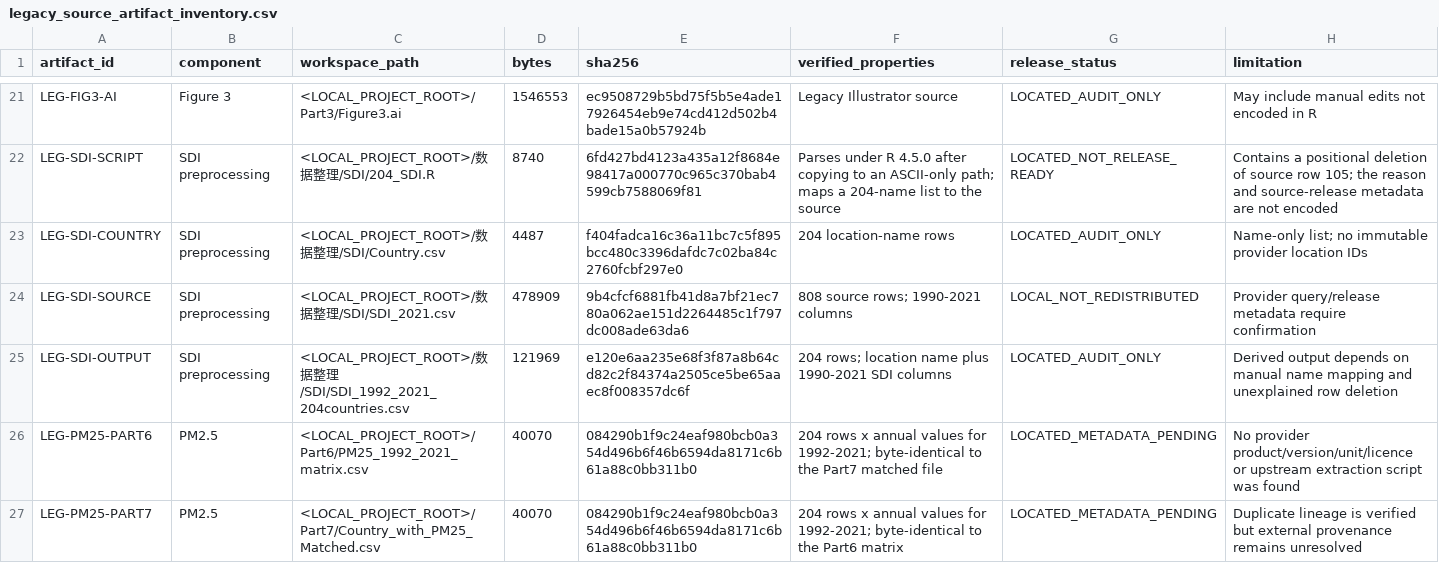
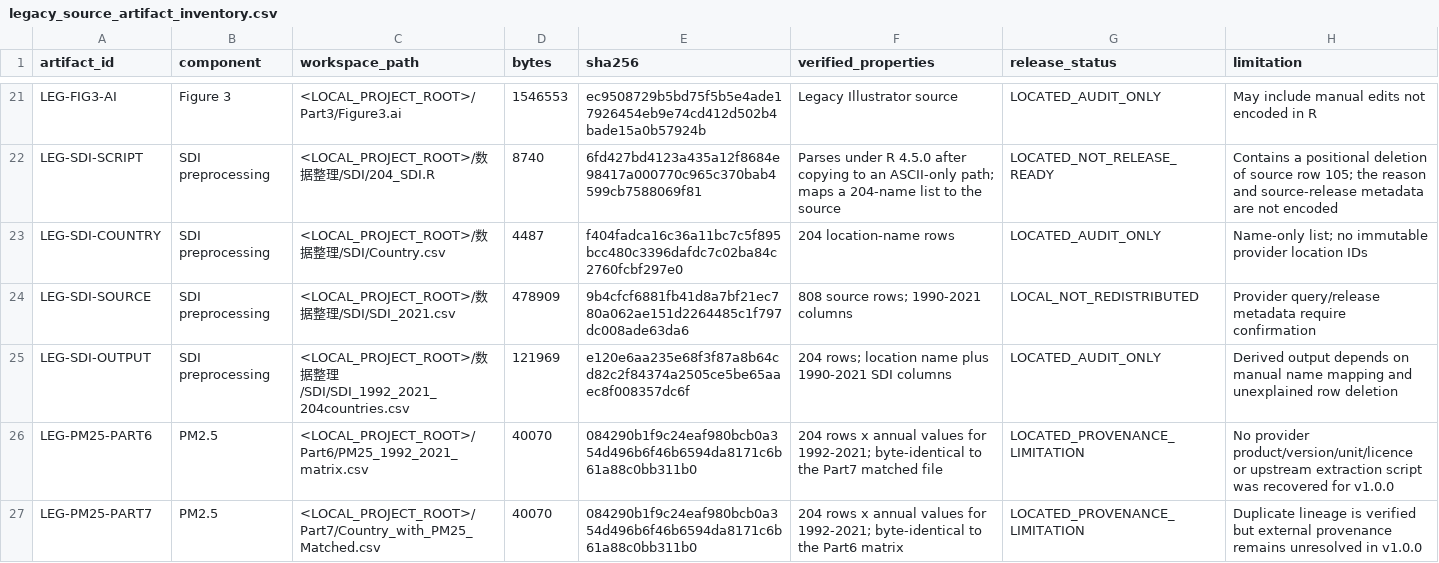
Before and after one commit to casper4869/IHD-DD-reproducibility, a CSV file: manifests/legacy_source_artifact_inventory.csv, drawn as a sheet; only a part is shown, gaps mark what is left out; the diff covers the shown part only.

```diff
--- a/manifests/legacy_source_artifact_inventory.csv
+++ b/manifests/legacy_source_artifact_inventory.csv
@@ -26,2 +26,2 @@ LEG-SDI-OUTPUT,SDI preprocessing,<LOCAL_PROJECT_ROOT>/数据整理/SDI/SDI_1992_
-LEG-PM25-PART6,PM2.5,<LOCAL_PROJECT_ROOT>/Part6/PM25_1992_2021_matrix.csv,40070,084290b1f9c24eaf980bcb0a354d496b6f46b6594da8171c6b61a88c0bb311b0,"204 rows x annual values for 1992-2021; byte-identical to the Part7 matched file",LOCATED_METADATA_PENDING,"No provider product/version/unit/licence or upstream extraction script was found"
-LEG-PM25-PART7,PM2.5,<LOCAL_PROJECT_ROOT>/Part7/Country_with_PM25_Matched.csv,40070,084290b1f9c24eaf980bcb0a354d496b6f46b6594da8171c6b61a88c0bb311b0,"204 rows x annual values for 1992-2021; byte-identical to the Part6 matrix",LOCATED_METADATA_PENDING,"Duplicate lineage is verified but external provenance remains unresolved"
+LEG-PM25-PART6,PM2.5,<LOCAL_PROJECT_ROOT>/Part6/PM25_1992_2021_matrix.csv,40070,084290b1f9c24eaf980bcb0a354d496b6f46b6594da8171c6b61a88c0bb311b0,204 rows x annual values for 1992-2021; byte-identical to the Part7 matched file,LOCATED_PROVENANCE_LIMITATION,No provider product/version/unit/licence or upstream extraction script was recovered for v1.0.0
+LEG-PM25-PART7,PM2.5,<LOCAL_PROJECT_ROOT>/Part7/Country_with_PM25_Matched.csv,40070,084290b1f9c24eaf980bcb0a354d496b6f46b6594da8171c6b61a88c0bb311b0,204 rows x annual values for 1992-2021; byte-identical to the Part6 matrix,LOCATED_PROVENANCE_LIMITATION,Duplicate lineage is verified but external provenance remains unresolved in v1.0.0
```
Also changed, not shown: 6 edited cells elsewhere in this file, derived_data/forecast/output_checksums.csv, manifests/input_data_inventory.csv, 19 other files.
